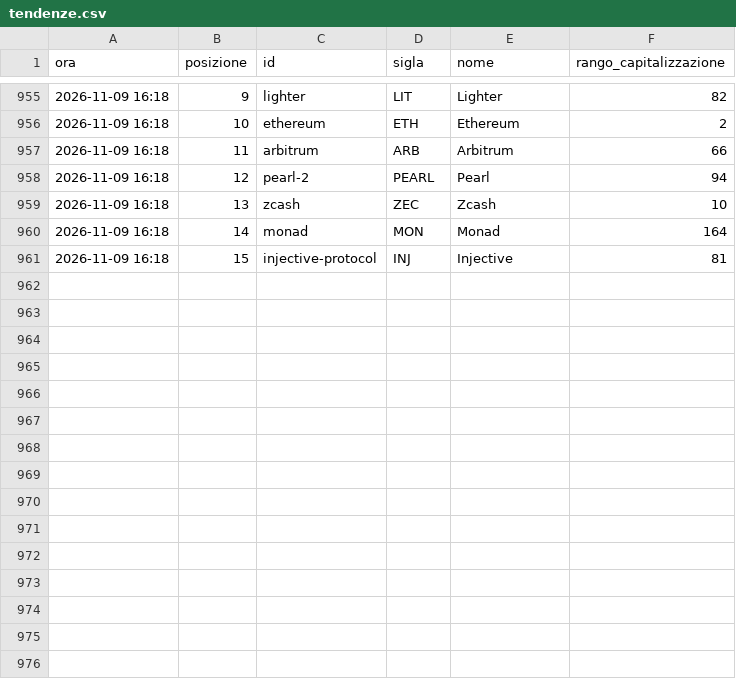
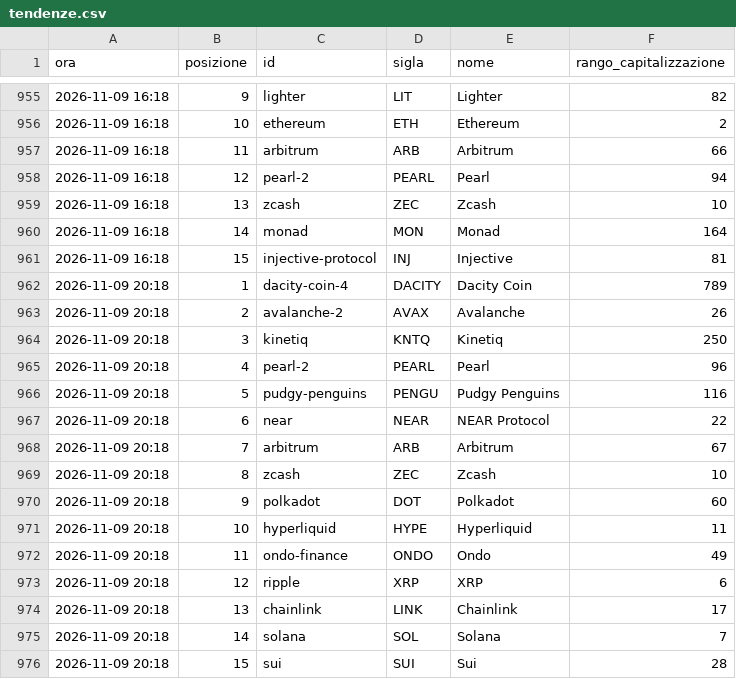
Before and after one commit to alessiobaljak/agentic_trading_system, a CSV file: research/notizie/archivio/tendenze.csv, drawn as a sheet; only a part is shown, gaps mark what is left out.

```diff
--- a/research/notizie/archivio/tendenze.csv
+++ b/research/notizie/archivio/tendenze.csv
@@ -961 +961,16 @@ ora,posizione,id,sigla,nome,rango_capitalizzazione
 2026-11-09 16:18,15,injective-protocol,INJ,Injective,81
+2026-11-09 20:18,1,dacity-coin-4,DACITY,Dacity Coin,789
+2026-11-09 20:18,2,avalanche-2,AVAX,Avalanche,26
+2026-11-09 20:18,3,kinetiq,KNTQ,Kinetiq,250
+2026-11-09 20:18,4,pearl-2,PEARL,Pearl,96
+2026-11-09 20:18,5,pudgy-penguins,PENGU,Pudgy Penguins,116
+2026-11-09 20:18,6,near,NEAR,NEAR Protocol,22
+2026-11-09 20:18,7,arbitrum,ARB,Arbitrum,67
+2026-11-09 20:18,8,zcash,ZEC,Zcash,10
+2026-11-09 20:18,9,polkadot,DOT,Polkadot,60
+2026-11-09 20:18,10,hyperliquid,HYPE,Hyperliquid,11
+2026-11-09 20:18,11,ondo-finance,ONDO,Ondo,49
+2026-11-09 20:18,12,ripple,XRP,XRP,6
+2026-11-09 20:18,13,chainlink,LINK,Chainlink,17
+2026-11-09 20:18,14,solana,SOL,Solana,7
+2026-11-09 20:18,15,sui,SUI,Sui,28
```
Also changed, not shown: research/notizie/archivio/giri.csv, 4 other files.
